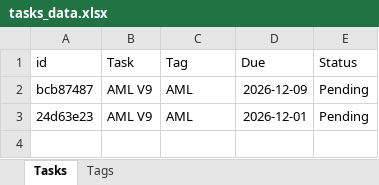
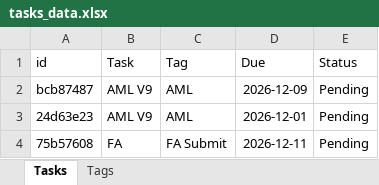
Before and after one commit to qadstx/test, an Excel workbook: tasks_data.xlsx, sheet Tasks, drawn as a sheet; values as stored, in another font and other column widths than the file's, no borders; the diff names each change by its address in the sheet, - before the commit and + after, or states it on an @@ line.

Commit message:
Add task: FA

```diff
--- a/tasks_data.xlsx (sheet Tasks)
+++ b/tasks_data.xlsx (sheet Tasks)
+row 4: 75b57608 | FA | FA Submit | 2026-12-11 | Pending
```
